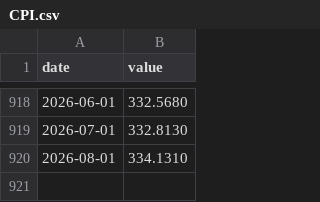
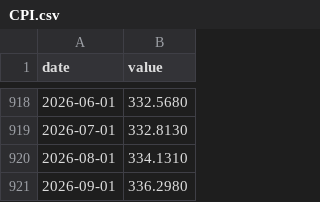
Before and after one commit to juanmichelini/market-notes, a CSV file: data/indices/CPI.csv, drawn as a sheet; only a part is shown, gaps mark what is left out; the diff names each change by its address in the sheet, - before the commit and + after, or states it on an @@ line.

```diff
--- a/data/indices/CPI.csv
+++ b/data/indices/CPI.csv
+row 921: 2026-09-01 | 336.2980
```
Also changed, not shown: data/prices/CL=F.csv, data/prices/KE=F.csv, 12 other files.
